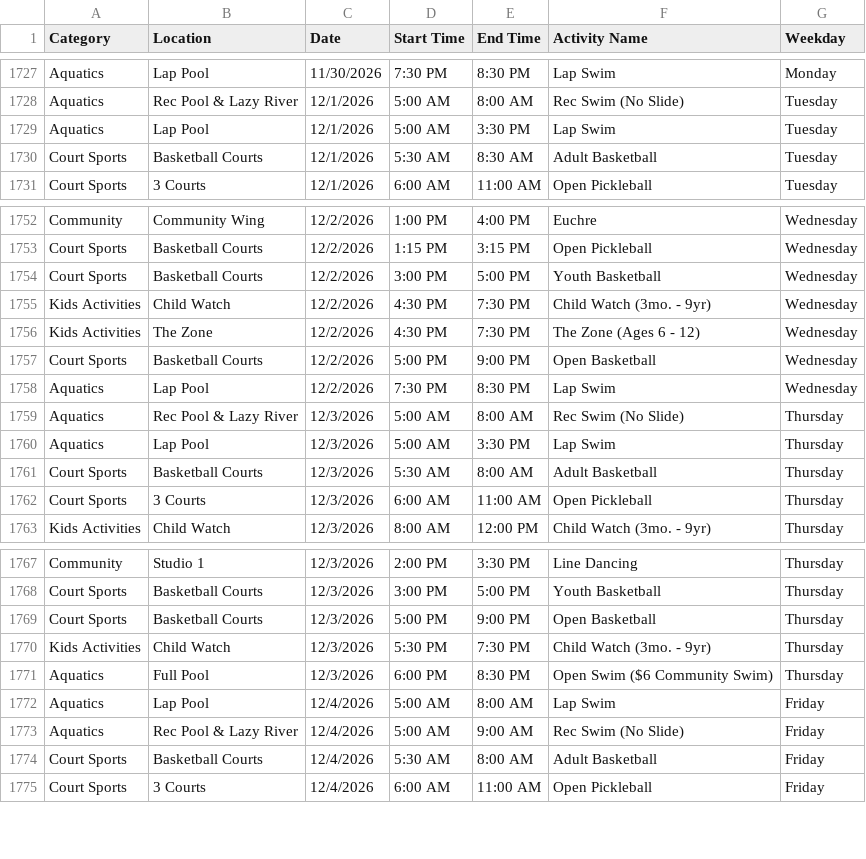
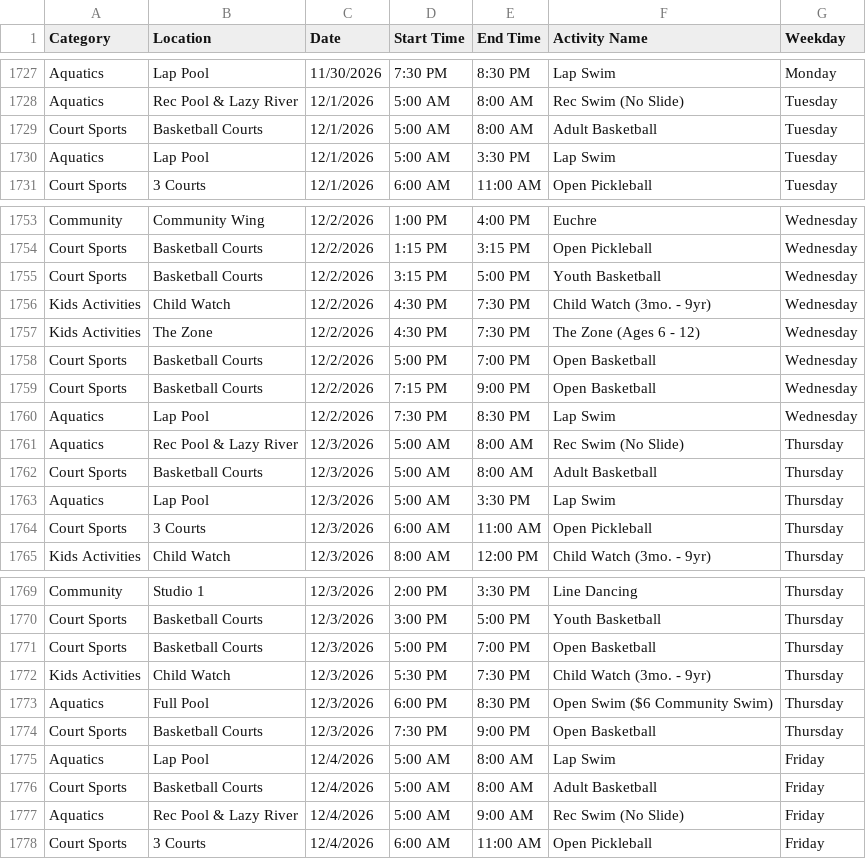
Before and after one commit to dauphineezc/GMCC-drop-in-schedule, a CSV file: GMCC_Drop_In_Schedule.csv, drawn as a sheet; only a part is shown, gaps mark what is left out; the diff covers the shown part only.

```diff
--- a/GMCC_Drop_In_Schedule.csv
+++ b/GMCC_Drop_In_Schedule.csv
@@ -1728,4 +1728,4 @@ Aquatics,Lap Pool,11/30/2026,7:30 PM,8:30 PM,Lap Swim,Monday
 Aquatics,Rec Pool & Lazy River,12/1/2026,5:00 AM,8:00 AM,Rec Swim (No Slide),Tuesday
+Court Sports,Basketball Courts,12/1/2026,5:00 AM,8:00 AM,Adult Basketball,Tuesday
 Aquatics,Lap Pool,12/1/2026,5:00 AM,3:30 PM,Lap Swim,Tuesday
-Court Sports,Basketball Courts,12/1/2026,5:30 AM,8:30 AM,Adult Basketball,Tuesday
 Court Sports,3 Courts,12/1/2026,6:00 AM,11:00 AM,Open Pickleball,Tuesday
@@ -1753,10 +1754,11 @@ Community,Community Wing,12/2/2026,1:00 PM,4:00 PM,Euchre,Wednesday
 Court Sports,Basketball Courts,12/2/2026,1:15 PM,3:15 PM,Open Pickleball,Wednesday
-Court Sports,Basketball Courts,12/2/2026,3:00 PM,5:00 PM,Youth Basketball,Wednesday
+Court Sports,Basketball Courts,12/2/2026,3:15 PM,5:00 PM,Youth Basketball,Wednesday
 Kids Activities,Child Watch,12/2/2026,4:30 PM,7:30 PM,Child Watch (3mo. - 9yr),Wednesday
 Kids Activities,The Zone,12/2/2026,4:30 PM,7:30 PM,The Zone (Ages 6 - 12),Wednesday
-Court Sports,Basketball Courts,12/2/2026,5:00 PM,9:00 PM,Open Basketball,Wednesday
+Court Sports,Basketball Courts,12/2/2026,5:00 PM,7:00 PM,Open Basketball,Wednesday
+Court Sports,Basketball Courts,12/2/2026,7:15 PM,9:00 PM,Open Basketball,Wednesday
 Aquatics,Lap Pool,12/2/2026,7:30 PM,8:30 PM,Lap Swim,Wednesday
 Aquatics,Rec Pool & Lazy River,12/3/2026,5:00 AM,8:00 AM,Rec Swim (No Slide),Thursday
+Court Sports,Basketball Courts,12/3/2026,5:00 AM,8:00 AM,Adult Basketball,Thursday
 Aquatics,Lap Pool,12/3/2026,5:00 AM,3:30 PM,Lap Swim,Thursday
-Court Sports,Basketball Courts,12/3/2026,5:30 AM,8:00 AM,Adult Basketball,Thursday
 Court Sports,3 Courts,12/3/2026,6:00 AM,11:00 AM,Open Pickleball,Thursday
@@ -1768,8 +1770,9 @@ Community,Studio 1,12/3/2026,2:00 PM,3:30 PM,Line Dancing,Thursday
 Court Sports,Basketball Courts,12/3/2026,3:00 PM,5:00 PM,Youth Basketball,Thursday
-Court Sports,Basketball Courts,12/3/2026,5:00 PM,9:00 PM,Open Basketball,Thursday
+Court Sports,Basketball Courts,12/3/2026,5:00 PM,7:00 PM,Open Basketball,Thursday
 Kids Activities,Child Watch,12/3/2026,5:30 PM,7:30 PM,Child Watch (3mo. - 9yr),Thursday
 Aquatics,Full Pool,12/3/2026,6:00 PM,8:30 PM,Open Swim ($6 Community Swim),Thursday
+Court Sports,Basketball Courts,12/3/2026,7:30 PM,9:00 PM,Open Basketball,Thursday
 Aquatics,Lap Pool,12/4/2026,5:00 AM,8:00 AM,Lap Swim,Friday
+Court Sports,Basketball Courts,12/4/2026,5:00 AM,8:00 AM,Adult Basketball,Friday
 Aquatics,Rec Pool & Lazy River,12/4/2026,5:00 AM,9:00 AM,Rec Swim (No Slide),Friday
-Court Sports,Basketball Courts,12/4/2026,5:30 AM,8:00 AM,Adult Basketball,Friday
 Court Sports,3 Courts,12/4/2026,6:00 AM,11:00 AM,Open Pickleball,Friday
```
Also changed, not shown: 6 added rows, 5 removed rows and 5 edited cells elsewhere in this file.
